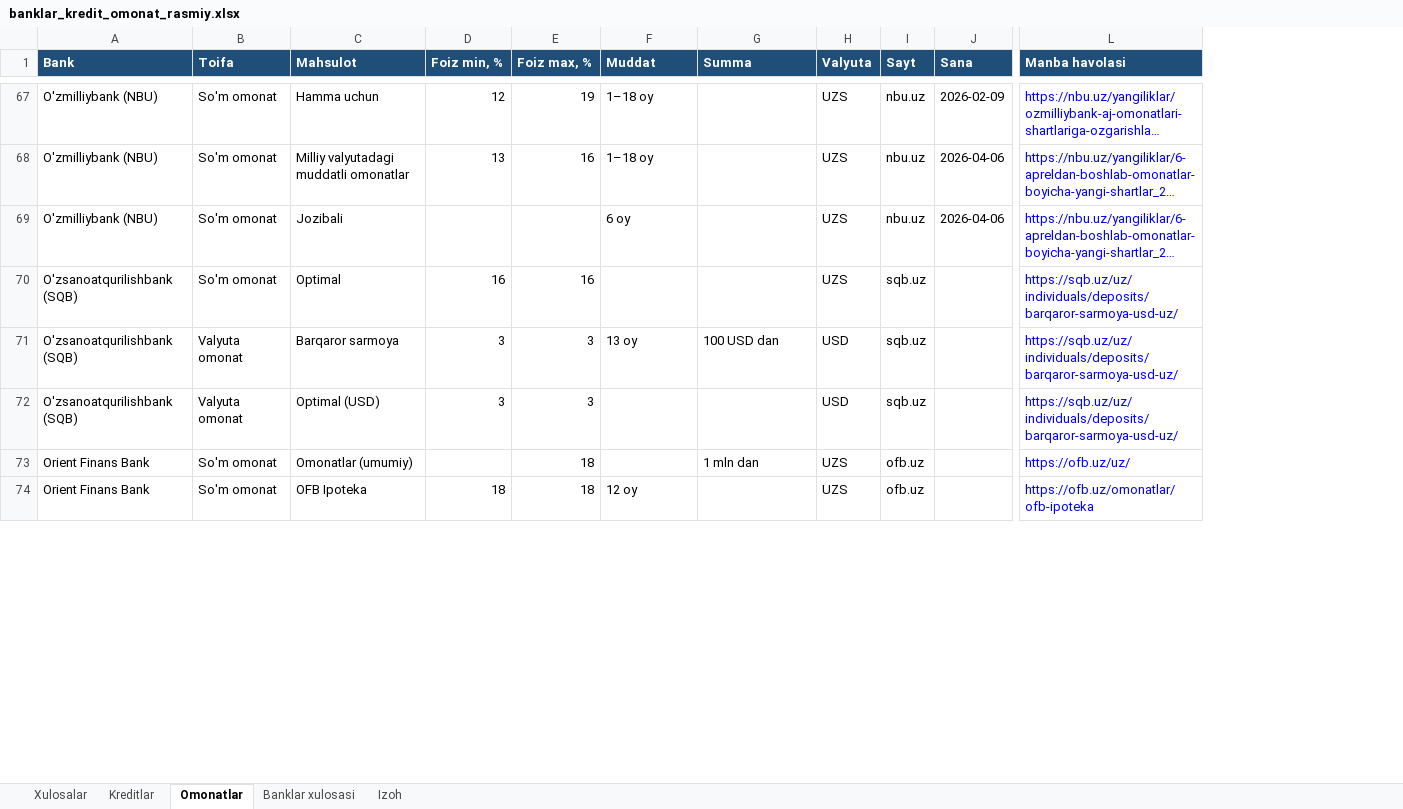
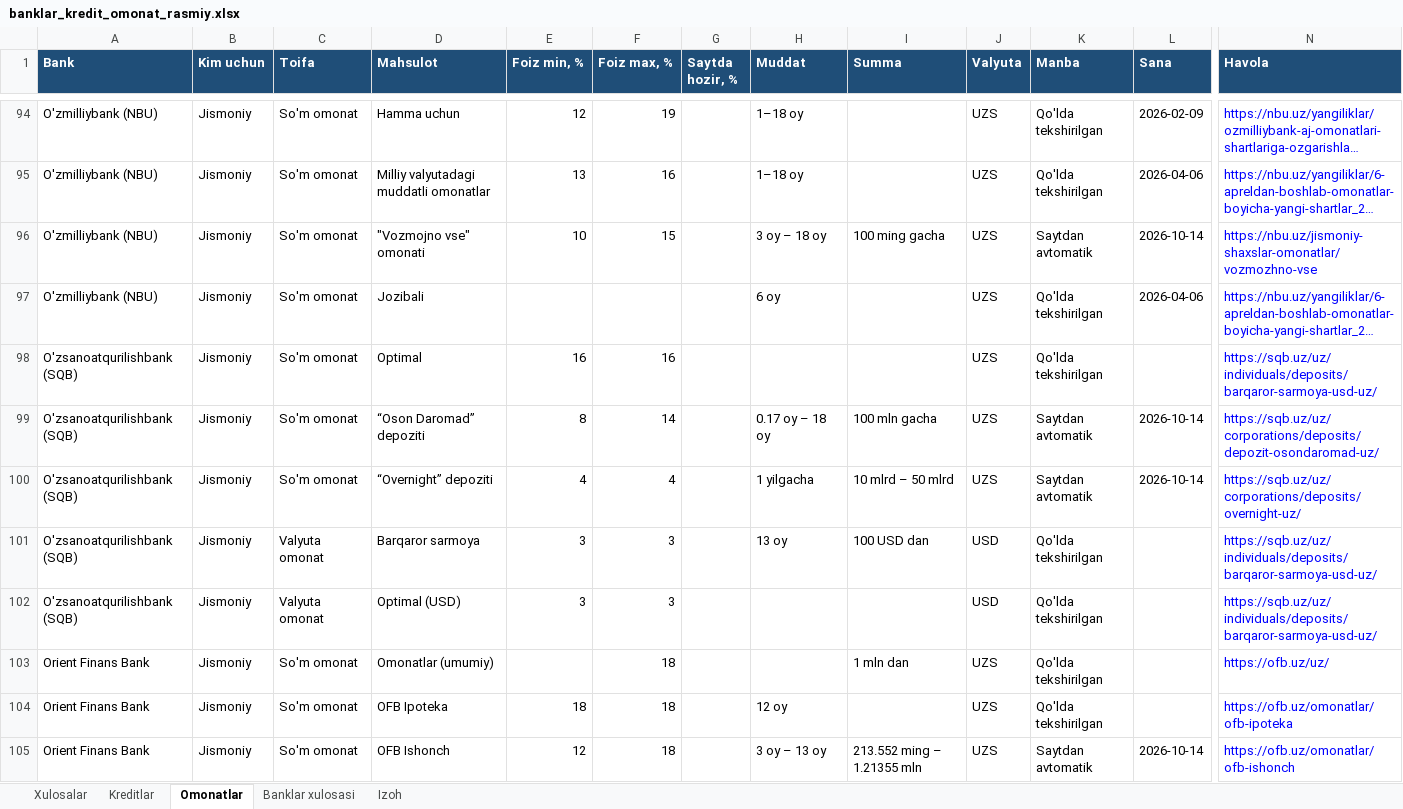
Before and after one commit to erkinaripov14-cbuchun/uz-banks, an Excel workbook: research/rasmiy-2026-10-14/banklar_kredit_omonat_rasmiy.xlsx, sheet Omonatlar, drawn as a sheet; only a part is shown, gaps mark what is left out; long unchanged cells end in …; values as stored, in another font and other column widths than the file's, no borders; removed rows and columns are numbered as before the commit, all else as after; rows hold the shown columns only; the diff covers the shown part only; the diff names each change by its address in the sheet, - before the commit and + after, or states it on an @@ line.

```diff
--- a/research/rasmiy-2026-10-14/banklar_kredit_omonat_rasmiy.xlsx (sheet Omonatlar)
+++ b/research/rasmiy-2026-10-14/banklar_kredit_omonat_rasmiy.xlsx (sheet Omonatlar)
+column B (Kim uchun), rows 94-95: Jismoniy | Jismoniy; rows 97-98: Jismoniy | Jismoniy; rows 101-104: all Jismoniy
+column G (Saytda hozir, %), empty
-column I (Sayt), rows 67-74: nbu.uz | nbu.uz | nbu.uz | sqb.uz | sqb.uz | sqb.uz | ofb.uz | ofb.uz
+column K (Manba), rows 94-95: Qo'lda tekshirilgan | Qo'lda tekshirilgan; rows 97-98: Qo'lda tekshirilgan | Qo'lda tekshirilgan; rows 101-104: all Qo'lda tekshirilgan
-N1: Manba havolasi
+N1: Havola
+row 96: O'zmilliybank (NBU) | Jismoniy | So'm omonat | "Vozmojno vse" omonati | 10 | 15 |  | 3 oy – 18 oy | 100 ming gacha | UZS | Saytdan avtomatik | 2026-10-14 | https://nbu.uz/jismoniy-shaxslar-omonatlar/vozmozhno-vse
+row 99: O'zsanoatqurilishbank (SQB) | Jismoniy | So'm omonat | “Oson Daromad” depoziti | 8 | 14 |  | 0.17 oy – 18 oy | 100 mln gacha | UZS | Saytdan avtomatik | 2026-10-14 | https://sqb.uz/uz/corporations/deposits/depozit-osondaromad-uz/
+row 100: O'zsanoatqurilishbank (SQB) | Jismoniy | So'm omonat | “Overnight” depoziti | 4 | 4 |  | 1 yilgacha | 10 mlrd – 50 mlrd | UZS | Saytdan avtomatik | 2026-10-14 | https://sqb.uz/uz/corporations/deposits/overnight-uz/
+row 105: Orient Finans Bank | Jismoniy | So'm omonat | OFB Ishonch | 12 | 18 |  | 3 oy – 13 oy | 213.552 ming – 1.21355 mln | UZS | Saytdan avtomatik | 2026-10-14 | https://ofb.uz/omonatlar/ofb-ishonch
```
Also changed, not shown: 56 added rows elsewhere in this sheet, sheet Kreditlar, sheet Banklar xulosasi, docs/banklar_kredit_omonat.xlsx, 13 other files.
